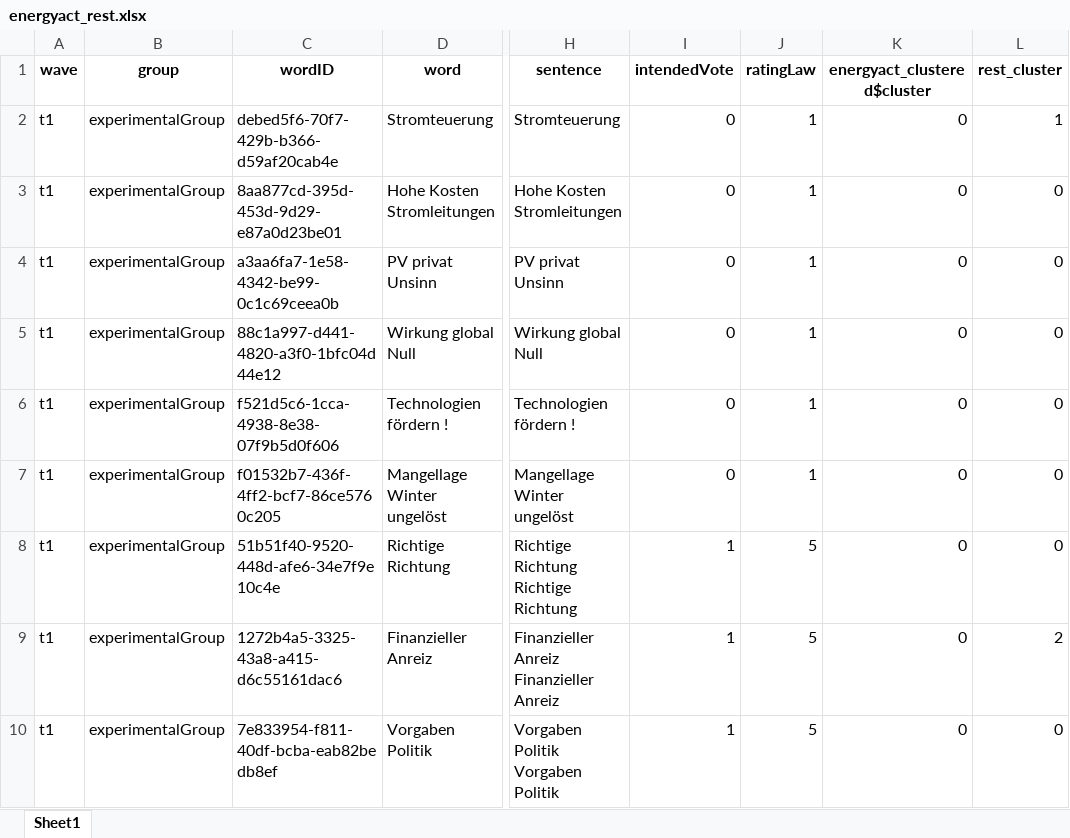
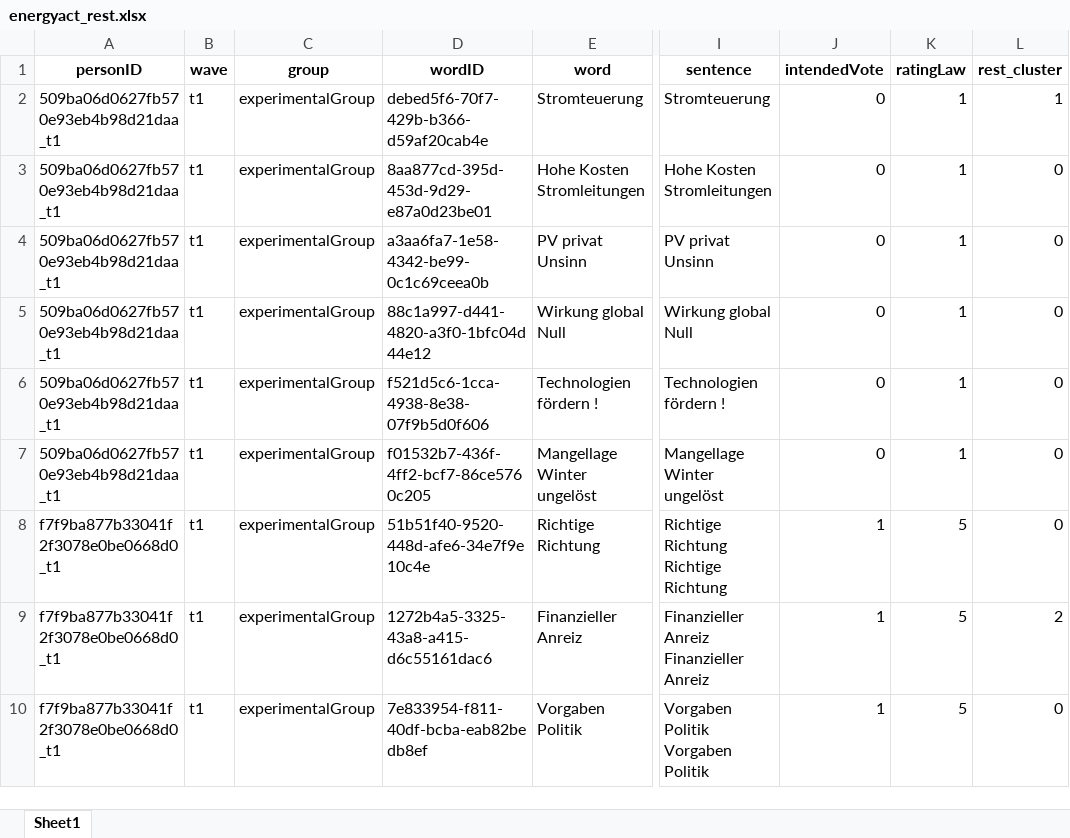
Before and after one commit to Antonyberbert/Embeddings_Voting, an Excel workbook: code/energyact_rest.xlsx, sheet Sheet1, drawn as a sheet; only a part is shown, gaps mark what is left out; values as stored, in another font and other column widths than the file's, no borders; removed rows and columns are numbered as before the commit, all else as after; the diff names each change by its address in the sheet, - before the commit and + after, or states it on an @@ line.

```diff
--- a/code/energyact_rest.xlsx (sheet Sheet1)
+++ b/code/energyact_rest.xlsx (sheet Sheet1)
+column A (personID), rows 2-10: 509ba06d0627fb570e93eb4b98d21daa_t1 | 509ba06d0627fb570e93eb4b98d21daa_t1 | 509ba06d0627fb570e93eb4b98d21daa_t1 | 509ba06d0627fb570e93eb4b98d21daa_t1 | 509ba06d0627fb570e93eb4b98d21daa_t1 | 509ba06d0627fb570e93eb4b98d21daa_t1 | f7f9ba877b33041f2f3078e0be0668d0_t1 | f7f9ba877b33041f2f3078e0be0668d0_t1 | f7f9ba877b33041f2f3078e0be0668d0_t1
-column K (energyact_clustered$cluster), rows 2-10: all 0
```
Also changed, not shown: code/energyact_clustered.xlsx, code/energyact_rest2.xlsx, 3 other files.
